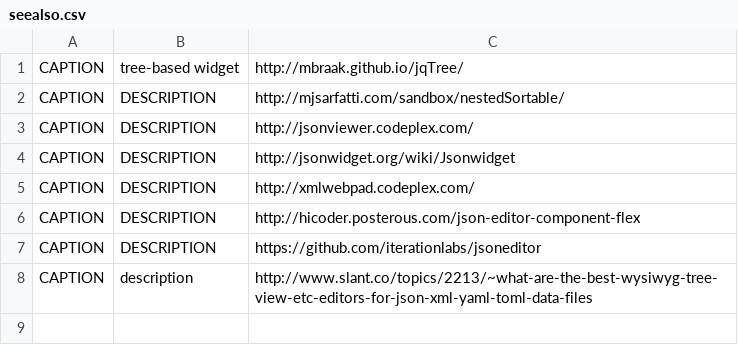
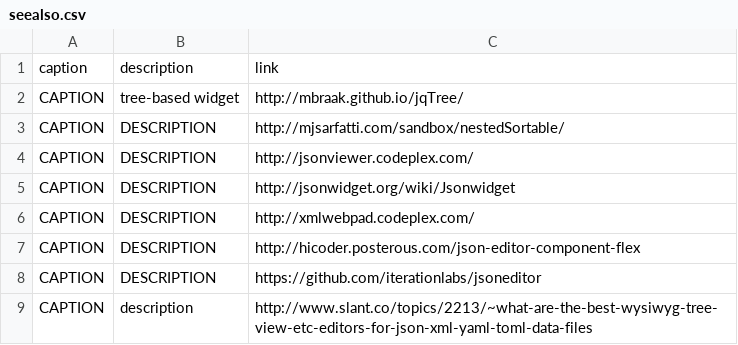
Before and after one commit to dreftymac/stackoverflow.questions.998832, a CSV file: data/seealso.csv, drawn as a sheet; the diff names each change by its address in the sheet, - before the commit and + after, or states it on an @@ line.

Commit message:
Update seealso.csv

```diff
--- a/data/seealso.csv
+++ b/data/seealso.csv
+row 1: caption | description | link
```
